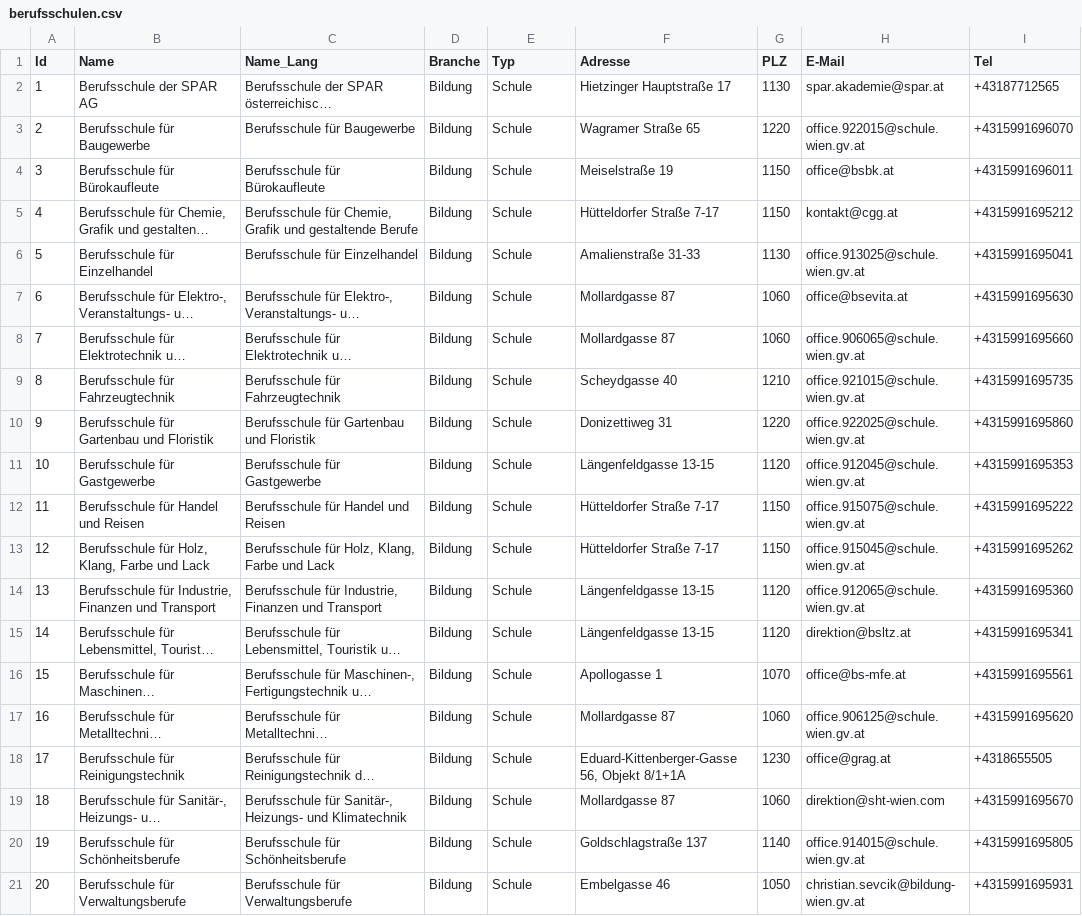
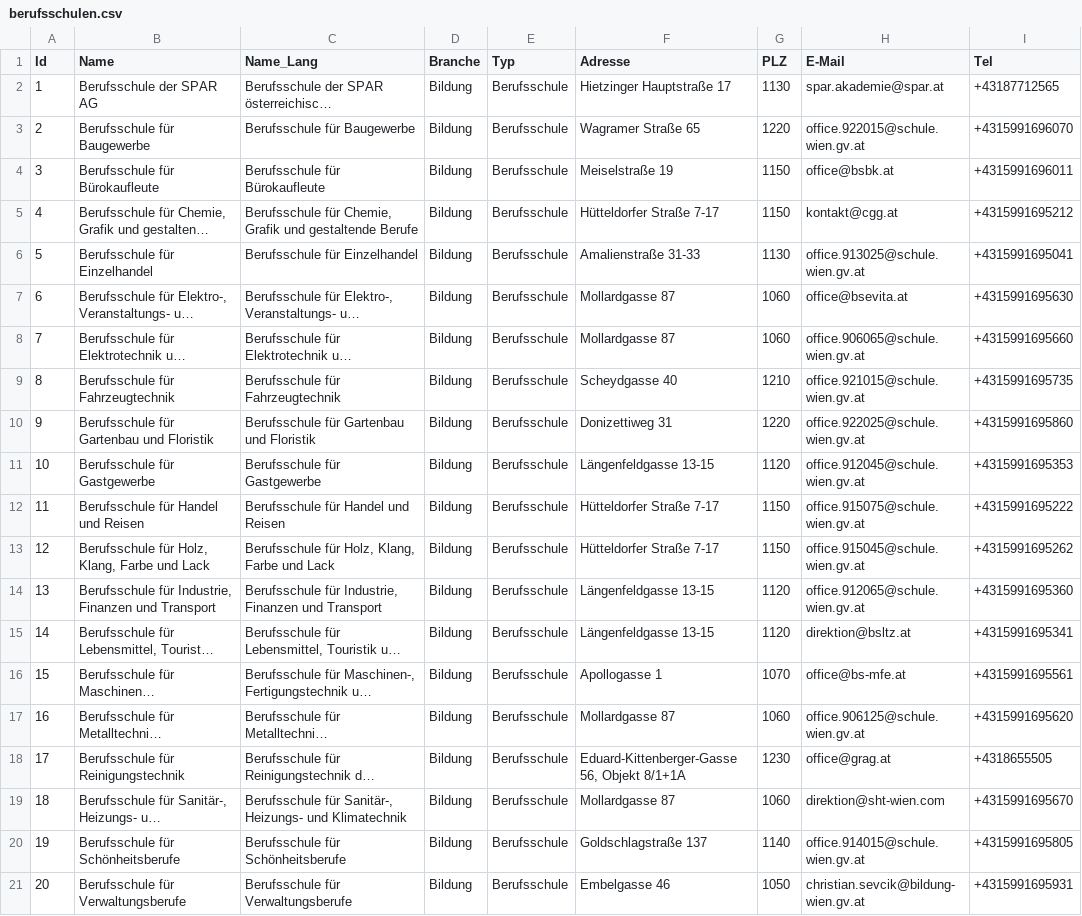
Before and after one commit to cyber-perikarp/auskunftsbegehren_at_adressen, a CSV file: wien/berufsschulen.csv, drawn as a sheet; only a part is shown; long unchanged cells end in …; the diff names each change by its address in the sheet, - before the commit and + after, or states it on an @@ line.

Commit message:
Wien: Berufsschulen

```diff
--- a/wien/berufsschulen.csv
+++ b/wien/berufsschulen.csv
-E2:E21 (Typ): Schule
+E2:E21 (Typ): Berufsschule
```
